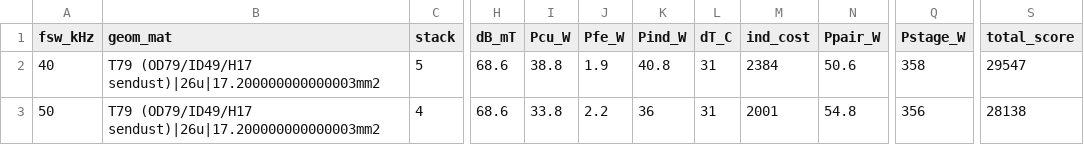
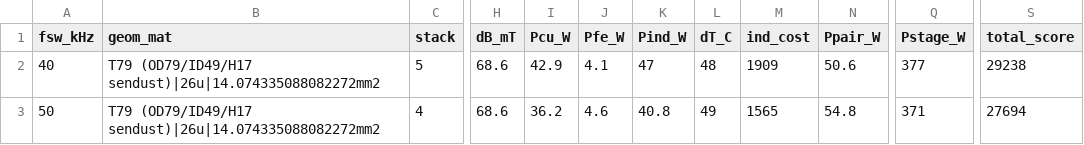
Before and after one commit to vectivolt/DC-Modules, a CSV file: calculations/out/pfc-design.csv, drawn as a sheet; only a part is shown, gaps mark what is left out; the diff names each change by its address in the sheet, - before the commit and + after, or states it on an @@ line.

```diff
--- a/calculations/out/pfc-design.csv
+++ b/calculations/out/pfc-design.csv
-B2:B3 (geom_mat): T79 (OD79/ID49/H17 sendust)|26u|17.200000000000003mm2
+B2:B3 (geom_mat): T79 (OD79/ID49/H17 sendust)|26u|14.074335088082272mm2
-I2 (Pcu_W): 38.8
+I2 (Pcu_W): 42.9
-J2 (Pfe_W): 1.9
+J2 (Pfe_W): 4.1
-K2 (Pind_W): 40.8
+K2 (Pind_W): 47
-L2 (dT_C): 31
+L2 (dT_C): 48
-M2 (ind_cost): 2384
+M2 (ind_cost): 1909
-Q2 (Pstage_W): 358
+Q2 (Pstage_W): 377
-S2 (total_score): 29547
+S2 (total_score): 29238
-I3 (Pcu_W): 33.8
+I3 (Pcu_W): 36.2
-J3 (Pfe_W): 2.2
+J3 (Pfe_W): 4.6
-K3 (Pind_W): 36
+K3 (Pind_W): 40.8
-L3 (dT_C): 31
+L3 (dT_C): 49
-M3 (ind_cost): 2001
+M3 (ind_cost): 1565
-Q3 (Pstage_W): 356
+Q3 (Pstage_W): 371
-S3 (total_score): 28138
+S3 (total_score): 27694
```
Also changed, not shown: calculations/out/bom-30kw.csv, calculations/out/bom-40kw.csv, 24 other files.
